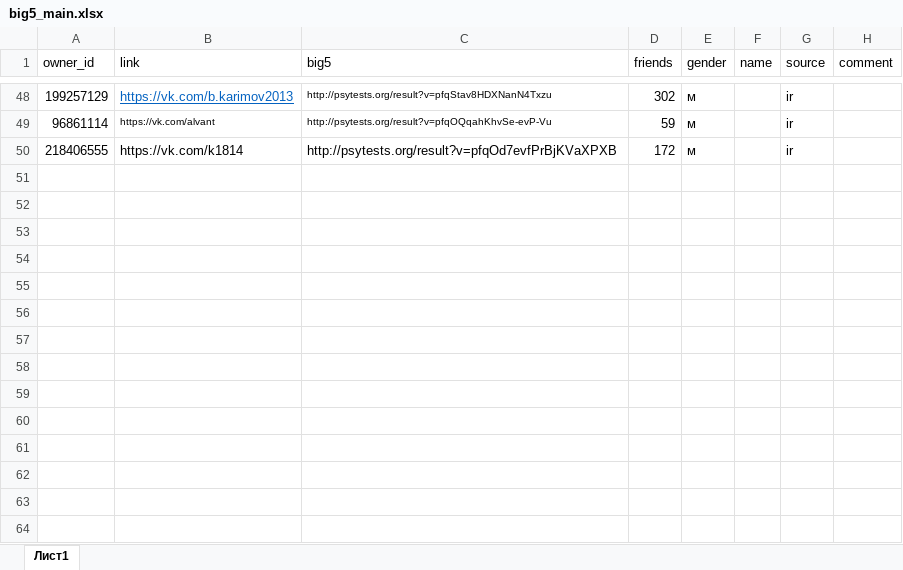
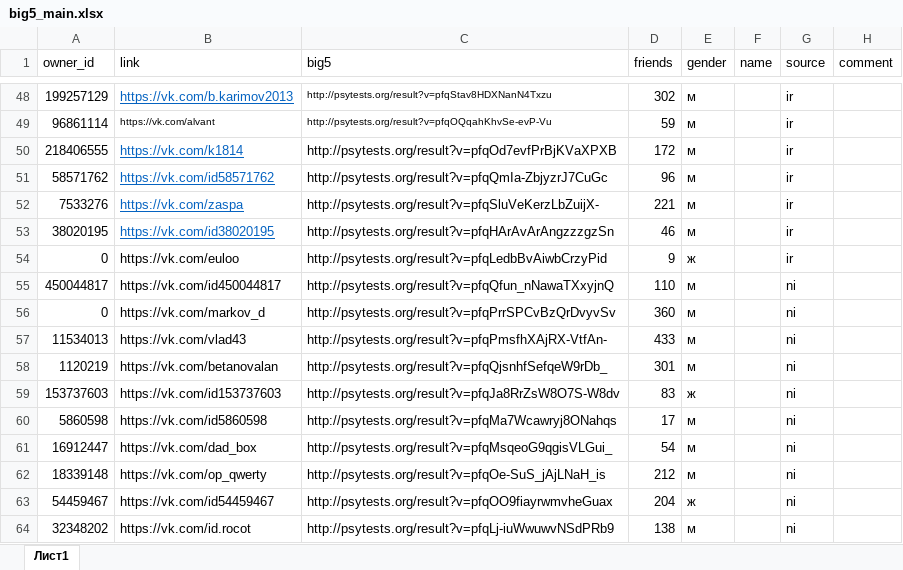
Before and after one commit to Anaxagor/psyprediction, an Excel workbook: big5_main.xlsx, sheet Лист1, drawn as a sheet; only a part is shown, gaps mark what is left out; values as stored, in another font and other column widths than the file's, no borders; the diff names each change by its address in the sheet, - before the commit and + after, or states it on an @@ line.

```diff
--- a/big5_main.xlsx (sheet Лист1)
+++ b/big5_main.xlsx (sheet Лист1)
@@ B50 underline: off → on, text colour: black → #0563C1 @@
+row 51: 58571762 | https://vk.com/id58571762 | http://psytests.org/result?v=pfqQmIa-ZbjyzrJ7CuGc | 96 | м |  | ir
+row 52: 7533276 | https://vk.com/zaspa | http://psytests.org/result?v=pfqSluVeKerzLbZuijX- | 221 | м |  | ir
+row 53: 38020195 | https://vk.com/id38020195 | http://psytests.org/result?v=pfqHArAvArAngzzzgzSn | 46 | м |  | ir
+row 54: 0 | https://vk.com/euloo | http://psytests.org/result?v=pfqLedbBvAiwbCrzyPid | 9 | ж |  | ir
+row 55: 450044817 | https://vk.com/id450044817 | http://psytests.org/result?v=pfqQfun_nNawaTXxyjnQ | 110 | м |  | ni
+row 56: 0 | https://vk.com/markov_d | http://psytests.org/result?v=pfqPrrSPCvBzQrDvyvSv | 360 | м |  | ni
+row 57: 11534013 | https://vk.com/vlad43 | http://psytests.org/result?v=pfqPmsfhXAjRX-VtfAn- | 433 | м |  | ni
+row 58: 1120219 | https://vk.com/betanovalan | http://psytests.org/result?v=pfqQjsnhfSefqeW9rDb_ | 301 | м |  | ni
+row 59: 153737603 | https://vk.com/id153737603 | http://psytests.org/result?v=pfqJa8RrZsW8O7S-W8dv | 83 | ж |  | ni
+row 60: 5860598 | https://vk.com/id5860598 | http://psytests.org/result?v=pfqMa7Wcawryj8ONahqs | 17 | м |  | ni
+row 61: 16912447 | https://vk.com/dad_box | http://psytests.org/result?v=pfqMsqeoG9qgisVLGui_ | 54 | м |  | ni
+row 62: 18339148 | https://vk.com/op_qwerty | http://psytests.org/result?v=pfqOe-SuS_jAjLNaH_is | 212 | м |  | ni
+row 63: 54459467 | https://vk.com/id54459467 | http://psytests.org/result?v=pfqOO9fiayrwmvheGuax | 204 | ж |  | ni
+row 64: 32348202 | https://vk.com/id.rocot | http://psytests.org/result?v=pfqLj-iuWwuwvNSdPRb9 | 138 | м |  | ni
```
Also changed, not shown: 2 other files.
